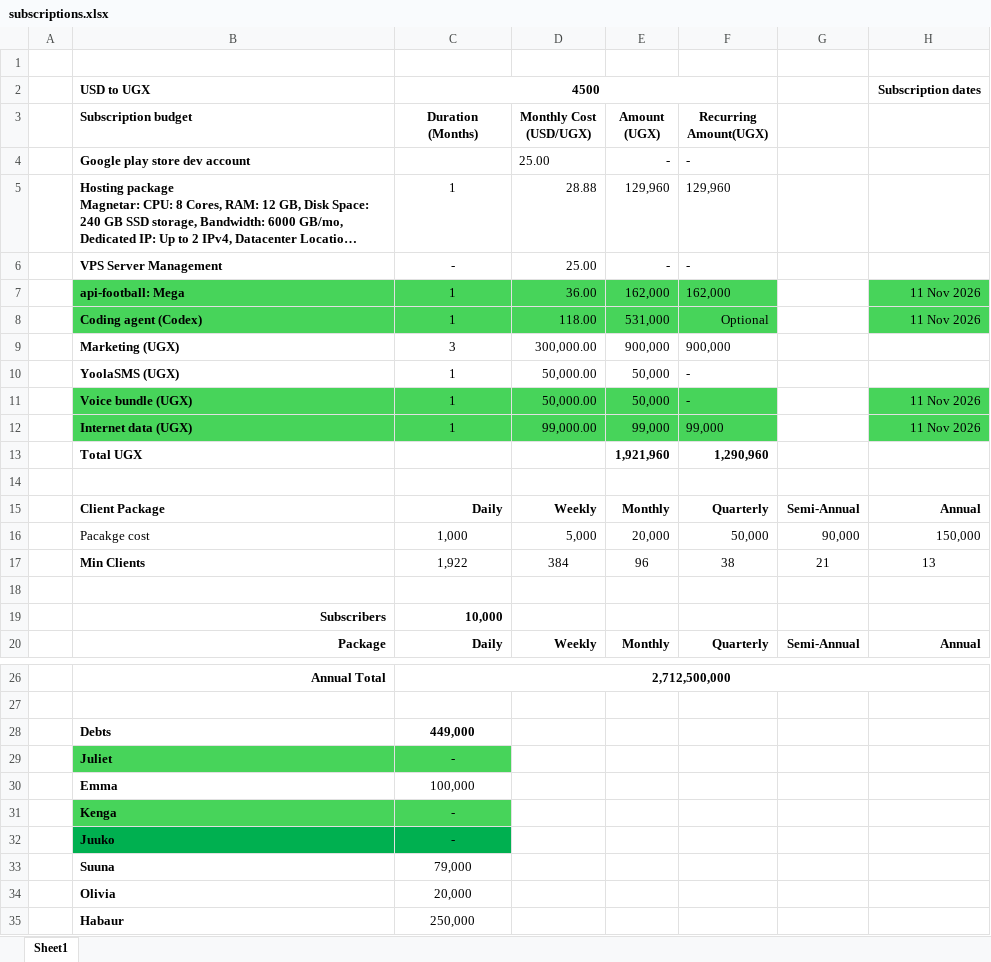
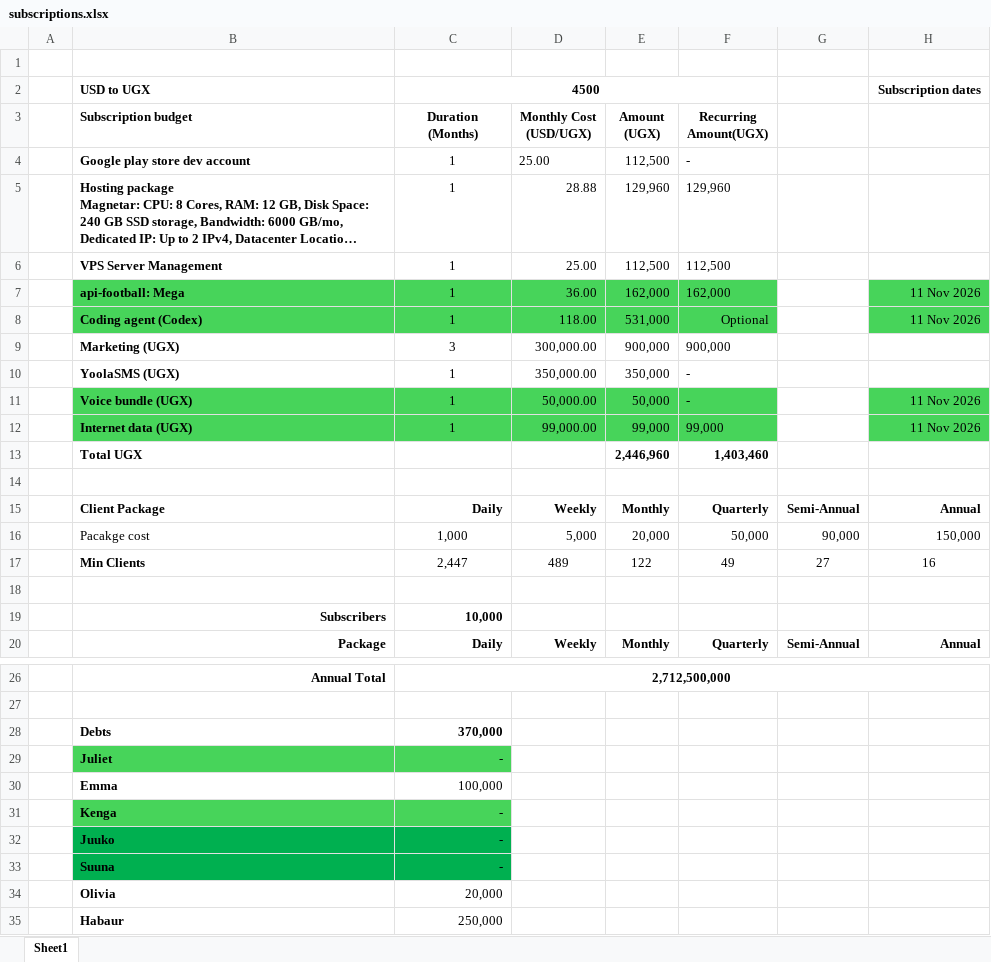
Before and after one commit to WASSWA2624/goal-hint, an Excel workbook: subscriptions.xlsx, sheet Sheet1, drawn as a sheet; only a part is shown, gaps mark what is left out; long unchanged cells end in …; values as stored, in another font and other column widths than the file's, no borders; the diff names each change by its address in the sheet, - before the commit and + after, or states it on an @@ line.

Commit message:
Remove outdated GoalHint prompts and screenshots, and add new mobile UI implementation prompt with updated visuals for Matches, Filters, and Markets. Update subscriptions.xlsx with new data entries.

```diff
--- a/subscriptions.xlsx (sheet Sheet1)
+++ b/subscriptions.xlsx (sheet Sheet1)
-C4 (Duration (Months)): (empty)
+C4 (Duration (Months)): 1
-E4 (Amount (UGX)): -
+E4 (Amount (UGX)): 112,500
-C6 (Duration (Months)): -
+C6 (Duration (Months)): 1
-E6 (Amount (UGX)): -
+E6 (Amount (UGX)): 112,500
-F6 (Recurring Amount(UGX)): -
+F6 (Recurring Amount(UGX)): 112,500
-D10 (Monthly Cost (USD/UGX)): 50,000.00
+D10 (Monthly Cost (USD/UGX)): 350,000.00
-E10 (Amount (UGX)): 50,000
+E10 (Amount (UGX)): 350,000
-E13 (Amount (UGX)): 1,921,960
+E13 (Amount (UGX)): 2,446,960
-F13 (Recurring Amount(UGX)): 1,290,960
+F13 (Recurring Amount(UGX)): 1,403,460
-C17 (Duration (Months)): 1,922
+C17 (Duration (Months)): 2,447
-D17 (Monthly Cost (USD/UGX)): 384
+D17 (Monthly Cost (USD/UGX)): 489
-E17 (Amount (UGX)): 96
+E17 (Amount (UGX)): 122
-F17 (Recurring Amount(UGX)): 38
+F17 (Recurring Amount(UGX)): 49
-G17: 21
+G17: 27
-H17: 13
+H17: 16
-C28 (Duration (Months)): 449,000
+C28 (Duration (Months)): 370,000
-C28:C35 alignment: center
+C28:C35 alignment: right
-B33:C33 fill: none
+B33:C33 fill: #00B050
-C33 (Duration (Months)): 79,000
+C33 (Duration (Months)): -
```
Also changed, not shown: 11 other files.
